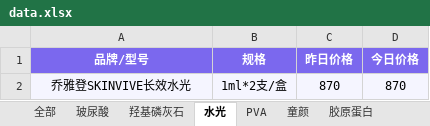
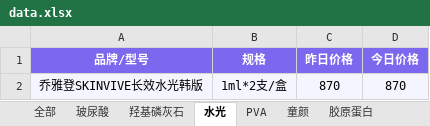
Before and after one commit to l1715993715/yuemei, an Excel workbook: data.xlsx, sheet 水光, drawn as a sheet; values as stored, in another font and other column widths than the file's, no borders; the diff names each change by its address in the sheet, - before the commit and + after, or states it on an @@ line.

Commit message:
Add files via upload

```diff
--- a/data.xlsx (sheet 水光)
+++ b/data.xlsx (sheet 水光)
-A2 (品牌/型号): 乔雅登SKINVIVE长效水光
+A2 (品牌/型号): 乔雅登SKINVIVE长效水光韩版
```
